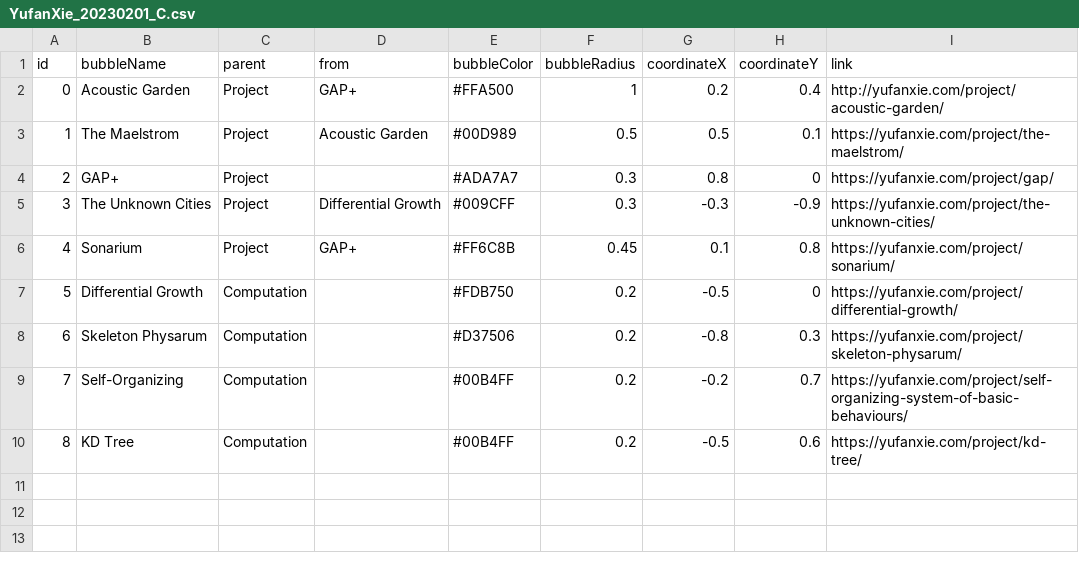
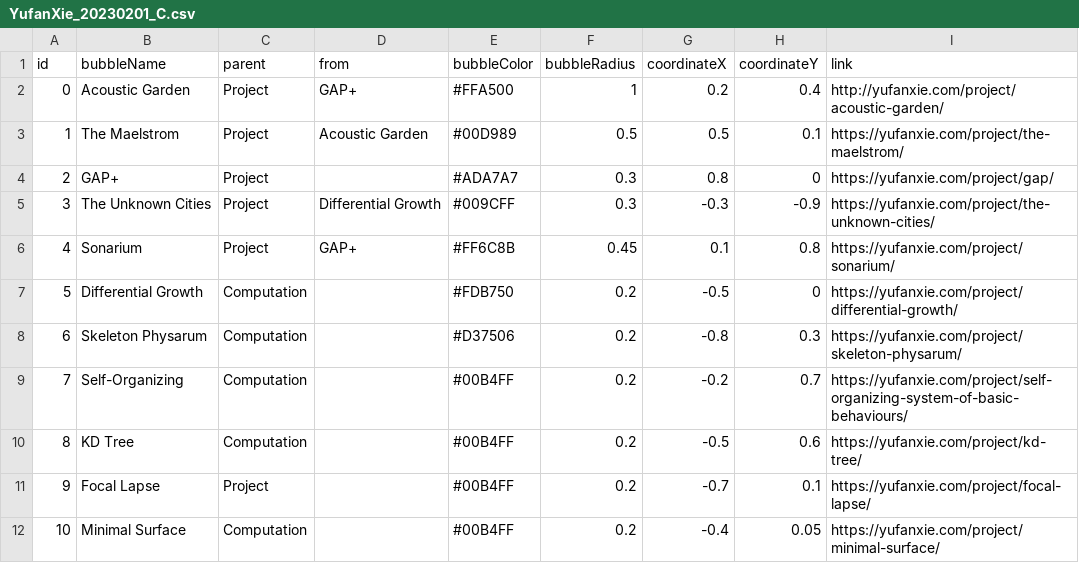
Before and after one commit to YufanX/Website, a CSV file: YufanXie_20230201_C.csv, drawn as a sheet.

Commit message:
Update YufanXie_20230201_C.csv

```diff
--- a/YufanXie_20230201_C.csv
+++ b/YufanXie_20230201_C.csv
@@ -10 +10,3 @@
 8,KD Tree,Computation,,#00B4FF,0.2,-0.5,0.6,https://yufanxie.com/project/kd-tree/
+9,Focal Lapse,Project,,#00B4FF,0.2,-0.7,0.1,https://yufanxie.com/project/focal-lapse/
+10,Minimal Surface,Computation,,#00B4FF,0.2,-0.4,0.05,https://yufanxie.com/project/minimal-surface/
```
